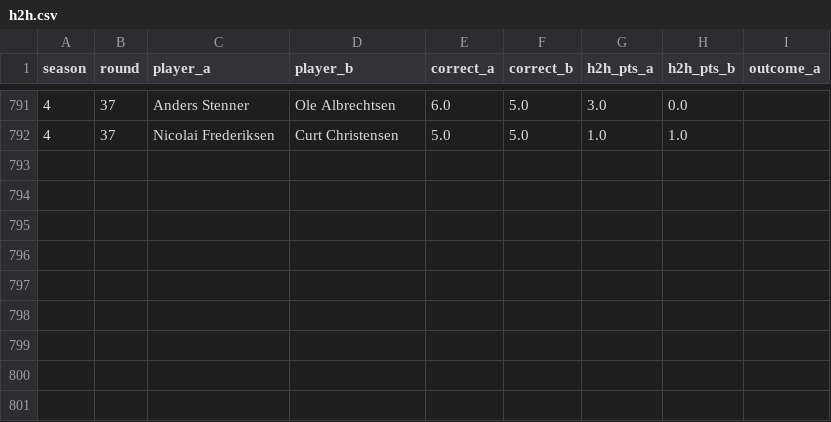
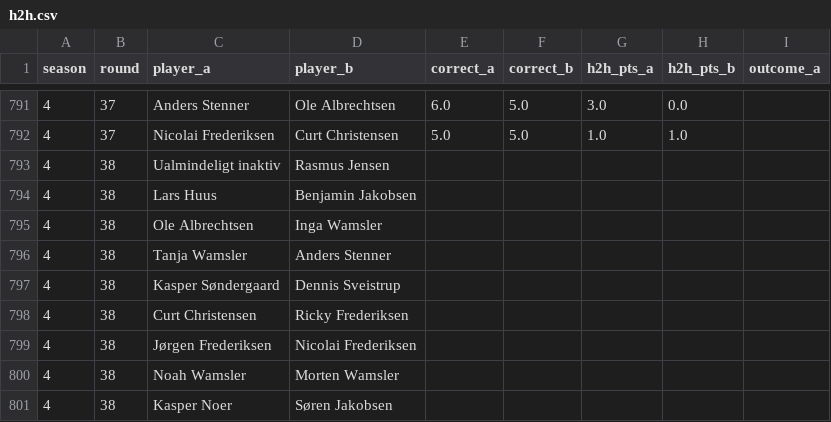
Before and after one commit to Stenner93/Odds, a CSV file: data/h2h.csv, drawn as a sheet; only a part is shown, gaps mark what is left out; the diff names each change by its address in the sheet, - before the commit and + after, or states it on an @@ line.

```diff
--- a/data/h2h.csv
+++ b/data/h2h.csv
+row 793: 4 | 38 | Ualmindeligt inaktiv | Rasmus Jensen
+row 794: 4 | 38 | Lars Huus | Benjamin Jakobsen
+row 795: 4 | 38 | Ole Albrechtsen | Inga Wamsler
+row 796: 4 | 38 | Tanja Wamsler | Anders Stenner
+row 797: 4 | 38 | Kasper Søndergaard | Dennis Sveistrup
+row 798: 4 | 38 | Curt Christensen | Ricky Frederiksen
+row 799: 4 | 38 | Jørgen Frederiksen | Nicolai Frederiksen
+row 800: 4 | 38 | Noah Wamsler | Morten Wamsler
+row 801: 4 | 38 | Kasper Noer | Søren Jakobsen
```
Also changed, not shown: data/predictor_log.csv, 3 other files.
